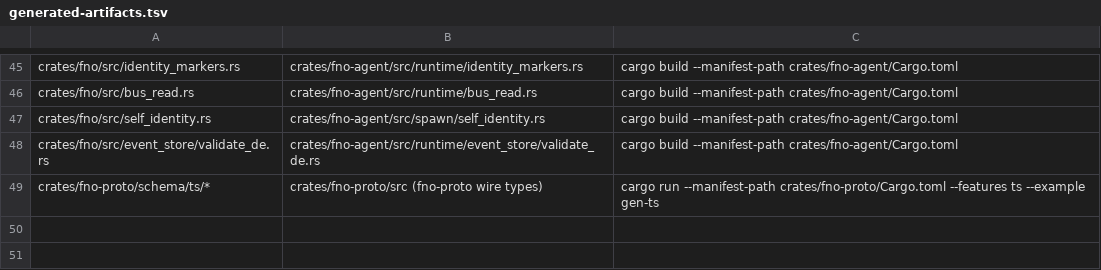
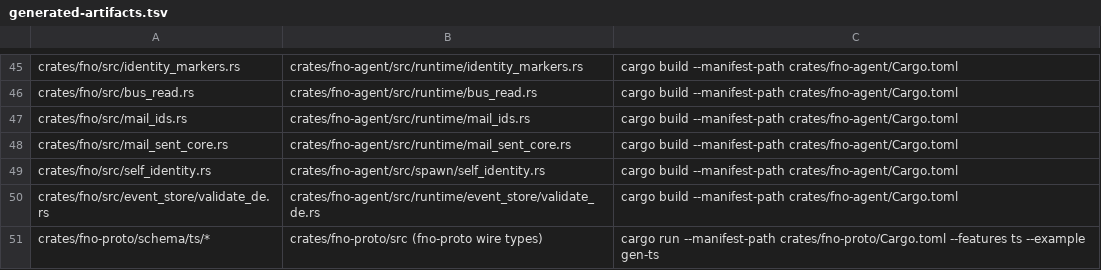
Before and after one commit to fnodotdev/fno, a TSV file: generated-artifacts.tsv, drawn as a sheet; only a part is shown, gaps mark what is left out; the diff names each change by its address in the sheet, - before the commit and + after, or states it on an @@ line.

Commit message:
feat(fno): the front door answers mail sent in process (#656)
* feat(fno): the front door answers mail sent in process

* fix(mail): mail_sent_core reads envelope keys through one helper so the string-key gate does not grow

* docs(mail): the inventory names the sent view and id scan owners

* style(fno-agent): rustfmt the mail module list

* refactor(mail): the sent core owns canonical_handle; the front door and identity read it

* fix(mail): clear the clippy hits and reuse fno's claude_projects_dir for the sent view

* fix(fno): the sent landed id slices through take, not an index

* fix(fno): the sent front door execs fno-agent when it cannot read the same store or config

* docs(mail): state the sent decline rule condition-first

```diff
--- a/generated-artifacts.tsv
+++ b/generated-artifacts.tsv
+row 47: crates/fno/src/mail_ids.rs | crates/fno-agent/src/runtime/mail_ids.rs | cargo build --manifest-path crates/fno-agent/Cargo.toml
+row 48: crates/fno/src/mail_sent_core.rs | crates/fno-agent/src/runtime/mail_sent_core.rs | cargo build --manifest-path crates/fno-agent/Cargo.toml
```
Also changed, not shown: 18 other files.
